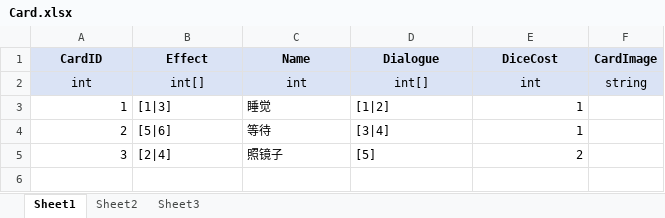
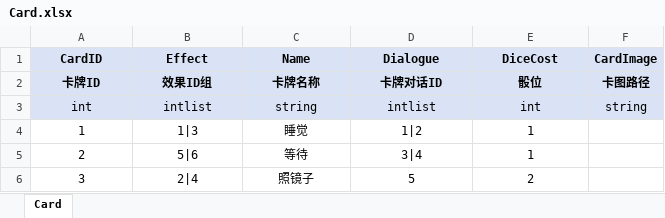
Before and after one commit to polo-pie/BOOOMpolo, an Excel workbook: OriginTable/Card.xlsx, sheet Card, drawn as a sheet; values as stored, in another font and other column widths than the file's, no borders; addresses are those after the commit; the diff names each change by its address in the sheet, - before the commit and + after, or states it on an @@ line.

```diff
--- a/OriginTable/Card.xlsx (sheet Card)
+++ b/OriginTable/Card.xlsx (sheet Card)
-sheet tab: Sheet1
+sheet tab: Card
-sheet tab: Sheet2
-sheet tab: Sheet3
+row 2: 卡牌ID | 效果ID组 | 卡牌名称 | 卡牌对话ID | 骰位 | 卡图路径
-B3 (Effect): int[]
+B3 (Effect): intlist
-C3 (Name): int
+C3 (Name): string
-D3 (Dialogue): int[]
+D3 (Dialogue): intlist
-A4:A6 alignment: right
+A4:A6 alignment: center
-B4 (Effect): [1|3]
+B4 (Effect): 1|3
-B4:D6 alignment: left
+B4:D6 alignment: center
-D4 (Dialogue): [1|2]
+D4 (Dialogue): 1|2
-E4:E6 alignment: right
+E4:E6 alignment: center
-B5 (Effect): [5|6]
+B5 (Effect): 5|6
-D5 (Dialogue): [3|4]
+D5 (Dialogue): 3|4
-B6 (Effect): [2|4]
+B6 (Effect): 2|4
-D6 (Dialogue): [5]
+D6 (Dialogue): 5
```
Also changed, not shown: OriginTable/CardDialogue.xlsx, OriginTable/EffectType.xlsx, 32 other files.
